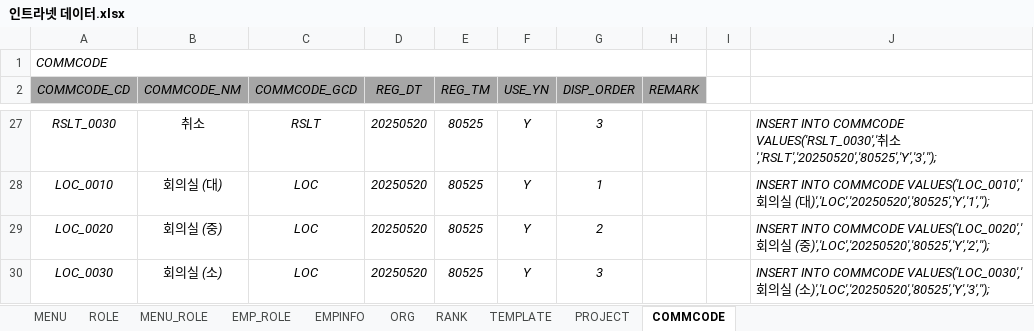
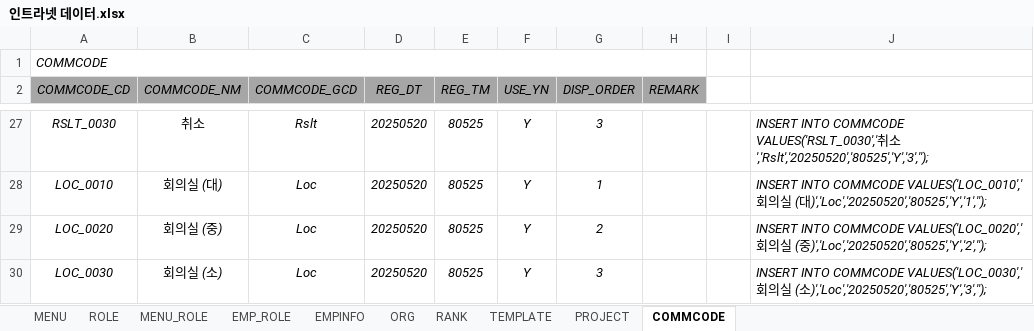
Before and after one commit to hikr90/hikr90, an Excel workbook: 02.프로젝트/01.인트라넷/01.설계/인트라넷 데이터.xlsx, sheet COMMCODE, drawn as a sheet; only a part is shown, gaps mark what is left out; values as stored, in another font and other column widths than the file's, no borders; the diff covers the shown part only; the diff names each change by its address in the sheet, - before the commit and + after, or states it on an @@ line.

```diff
--- a/02.프로젝트/01.인트라넷/01.설계/인트라넷 데이터.xlsx (sheet COMMCODE)
+++ b/02.프로젝트/01.인트라넷/01.설계/인트라넷 데이터.xlsx (sheet COMMCODE)
-C27 (COMMCODE_GCD): RSLT
+C27 (COMMCODE_GCD): Rslt
-J27: …취소','RSLT','20250520','80525','Y','3','');
+J27: …취소','Rslt','20250520','80525','Y','3','');
-C28:C30 (COMMCODE_GCD): LOC
+C28:C30 (COMMCODE_GCD): Loc
-J28: …(대)','LOC','20250520','80525','Y','1','');
+J28: …(대)','Loc','20250520','80525','Y','1','');
-J29: …(중)','LOC','20250520','80525','Y','2','');
+J29: …(중)','Loc','20250520','80525','Y','2','');
-J30: …(소)','LOC','20250520','80525','Y','3','');
+J30: …(소)','Loc','20250520','80525','Y','3','');
```
Also changed, not shown: 48 edited cells elsewhere in this sheet, 8 other files.
